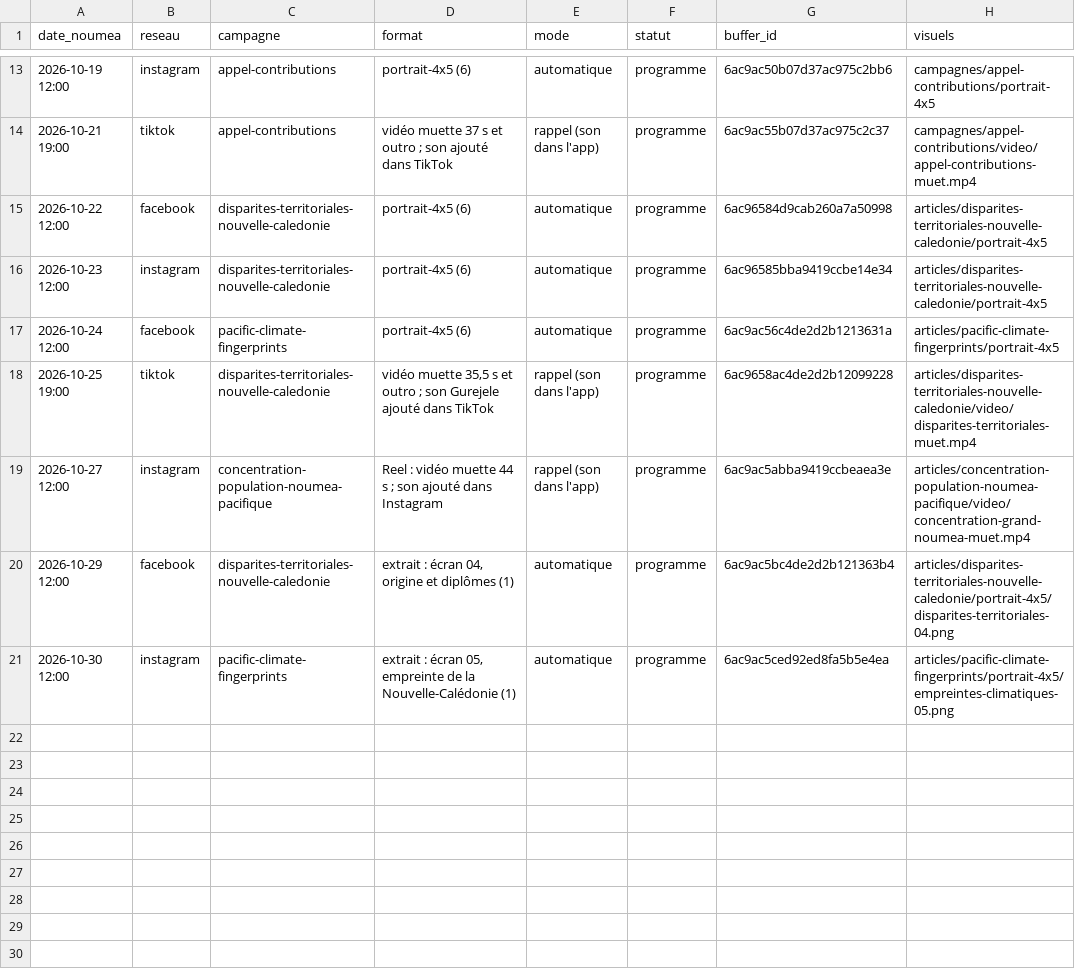
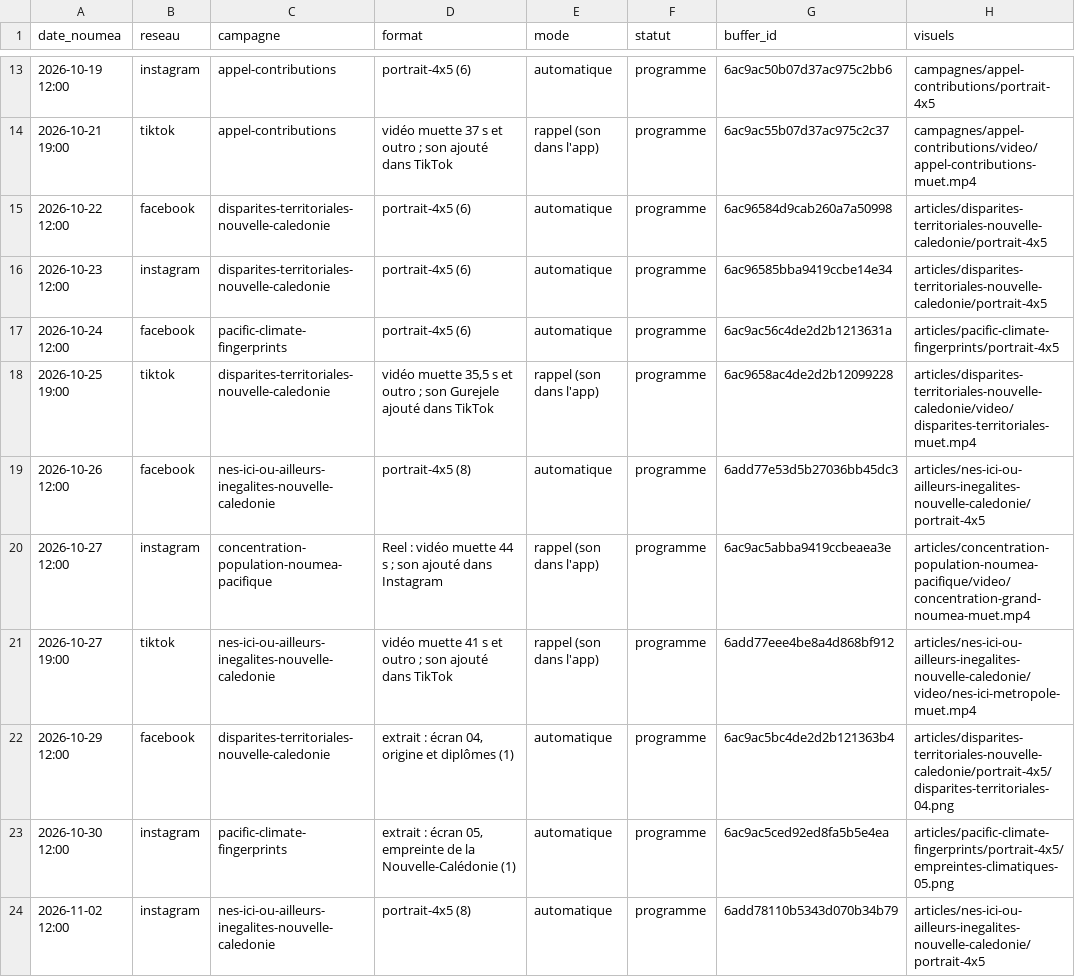
Before and after one commit to jbrouillon/contours-nc-social, a CSV file: calendrier.csv, drawn as a sheet; only a part is shown, gaps mark what is left out.

```diff
--- a/calendrier.csv
+++ b/calendrier.csv
@@ -18,4 +18,7 @@ date_noumea,reseau,campagne,format,mode,statut,buffer_id,visuels
 2026-10-25 19:00,tiktok,disparites-territoriales-nouvelle-caledonie,"vidéo muette 35,5 s et outro ; son Gurejele ajouté dans TikTok",rappel (son dans l'app),programme,6ac9658ac4de2d2b12099228,articles/disparites-territoriales-nouvelle-caledonie/video/disparites-territoriales-muet.mp4
+2026-10-26 12:00,facebook,nes-ici-ou-ailleurs-inegalites-nouvelle-caledonie,portrait-4x5 (8),automatique,programme,6add77e53d5b27036bb45dc3,articles/nes-ici-ou-ailleurs-inegalites-nouvelle-caledonie/portrait-4x5
 2026-10-27 12:00,instagram,concentration-population-noumea-pacifique,Reel : vidéo muette 44 s ; son ajouté dans Instagram,rappel (son dans l'app),programme,6ac9ac5abba9419ccbeaea3e,articles/concentration-population-noumea-pacifique/video/concentration-grand-noumea-muet.mp4
+2026-10-27 19:00,tiktok,nes-ici-ou-ailleurs-inegalites-nouvelle-caledonie,vidéo muette 41 s et outro ; son ajouté dans TikTok,rappel (son dans l'app),programme,6add77eee4be8a4d868bf912,articles/nes-ici-ou-ailleurs-inegalites-nouvelle-caledonie/video/nes-ici-metropole-muet.mp4
 2026-10-29 12:00,facebook,disparites-territoriales-nouvelle-caledonie,"extrait : écran 04, origine et diplômes (1)",automatique,programme,6ac9ac5bc4de2d2b121363b4,articles/disparites-territoriales-nouvelle-caledonie/portrait-4x5/disparites-territoriales-04.png
 2026-10-30 12:00,instagram,pacific-climate-fingerprints,"extrait : écran 05, empreinte de la Nouvelle-Calédonie (1)",automatique,programme,6ac9ac5ced92ed8fa5b5e4ea,articles/pacific-climate-fingerprints/portrait-4x5/empreintes-climatiques-05.png
+2026-11-02 12:00,instagram,nes-ici-ou-ailleurs-inegalites-nouvelle-caledonie,portrait-4x5 (8),automatique,programme,6add78110b5343d070b34b79,articles/nes-ici-ou-ailleurs-inegalites-nouvelle-caledonie/portrait-4x5
```
